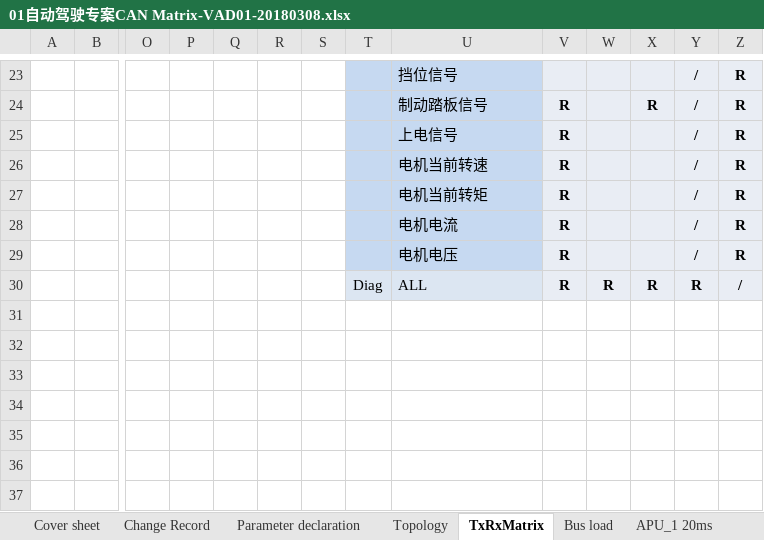
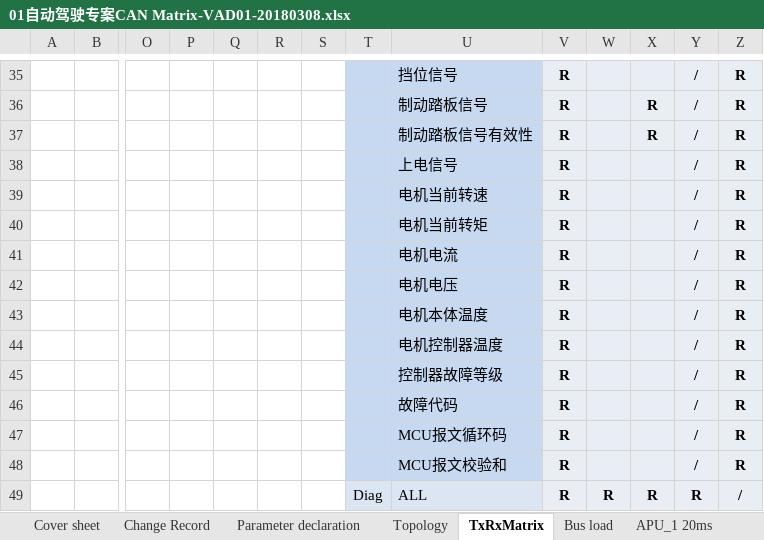
Before and after one commit to guruquan887/VAD01, an Excel workbook: 01需求分析/docs/specs/01自动驾驶专案CAN Matrix-VAD01-20180308.xlsx, sheet TxRxMatrix, drawn as a sheet; only a part is shown, gaps mark what is left out; values as stored, in another font and other column widths than the file's, no borders; charts and pictures not drawn; addresses are those after the commit; rows hold the shown columns only; the diff covers the shown part only; the diff names each change by its address in the sheet, - before the commit and + after, or states it on an @@ line.

Commit message:
01TxRxMatrix
01TxRxMatrix

```diff
--- a/01需求分析/docs/specs/01自动驾驶专案CAN Matrix-VAD01-20180308.xlsx (sheet TxRxMatrix)
+++ b/01需求分析/docs/specs/01自动驾驶专案CAN Matrix-VAD01-20180308.xlsx (sheet TxRxMatrix)
-V35: (empty)
+V35: R
+row 37:  |  |  |  |  |  |  |  | 制动踏板信号有效性 | R |  | R | / | R
+row 43:  |  |  |  |  |  |  |  | 电机本体温度 | R |  |  | / | R
+row 44:  |  |  |  |  |  |  |  | 电机控制器温度 | R |  |  | / | R
+row 45:  |  |  |  |  |  |  |  | 控制器故障等级 | R |  |  | / | R
+row 46:  |  |  |  |  |  |  |  | 故障代码 | R |  |  | / | R
+row 47:  |  |  |  |  |  |  |  | MCU报文循环码 | R |  |  | / | R
+row 48:  |  |  |  |  |  |  |  | MCU报文校验和 | R |  |  | / | R
```
Also changed, not shown: 12 added rows, 20 edited cells and cell formats elsewhere in this sheet, sheet Topology, charts or pictures, 3 other files.
